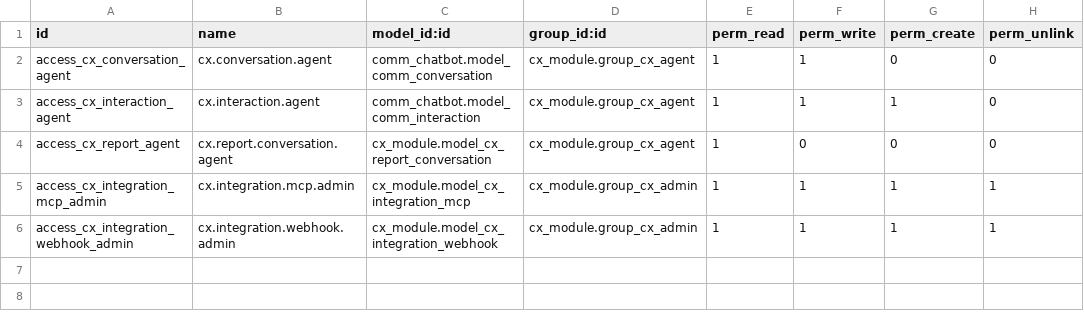
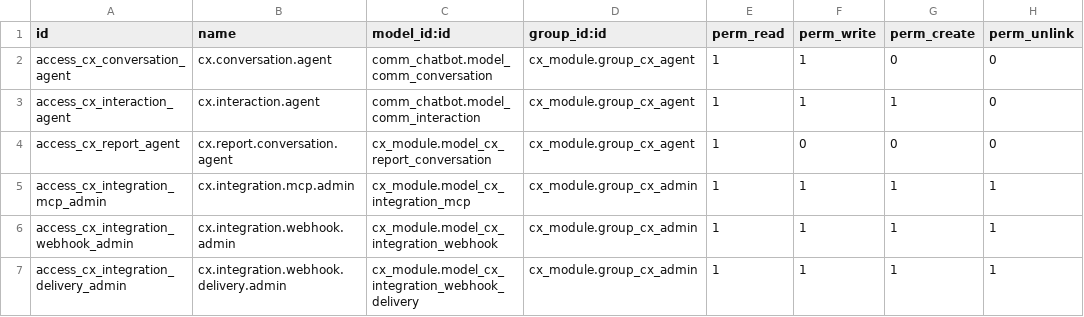
Before and after one commit to xrco-tech/piodoo, a CSV file: addons/cx_module/security/ir.model.access.csv, drawn as a sheet.

```diff
--- a/addons/cx_module/security/ir.model.access.csv
+++ b/addons/cx_module/security/ir.model.access.csv
@@ -6 +6,2 @@ access_cx_integration_mcp_admin,cx.integration.mcp.admin,cx_module.model_cx_inte
 access_cx_integration_webhook_admin,cx.integration.webhook.admin,cx_module.model_cx_integration_webhook,cx_module.group_cx_admin,1,1,1,1
+access_cx_integration_delivery_admin,cx.integration.webhook.delivery.admin,cx_module.model_cx_integration_webhook_delivery,cx_module.group_cx_admin,1,1,1,1
```
Also changed, not shown: 6 other files.
